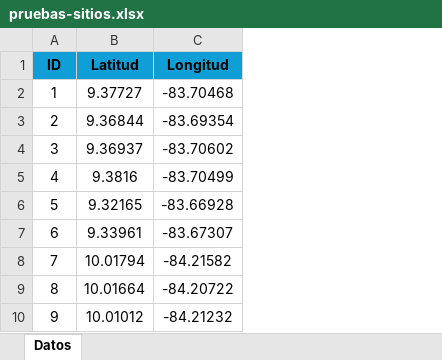
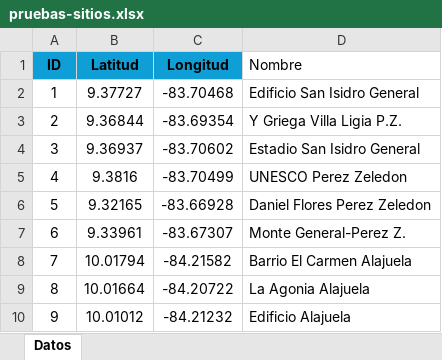
Before and after one commit to dguevara8/ucr-electrical-project, an Excel workbook: code/pruebas-sitios.xlsx, sheet Datos, drawn as a sheet; only a part is shown; values as stored, in another font and other column widths than the file's, no borders; the diff names each change by its address in the sheet, - before the commit and + after, or states it on an @@ line.

Commit message:
Cambios para nombres de sitios en vez de ids

```diff
--- a/code/pruebas-sitios.xlsx (sheet Datos)
+++ b/code/pruebas-sitios.xlsx (sheet Datos)
+column D (Nombre), rows 2-10: Edificio San Isidro General | Y Griega Villa Ligia P.Z. | Estadio San Isidro General | UNESCO Perez Zeledon | Daniel Flores Perez Zeledon | Monte General-Perez Z. | Barrio El Carmen Alajuela | La Agonia Alajuela | Edificio Alajuela
```
Also changed, not shown: 5 other files.
